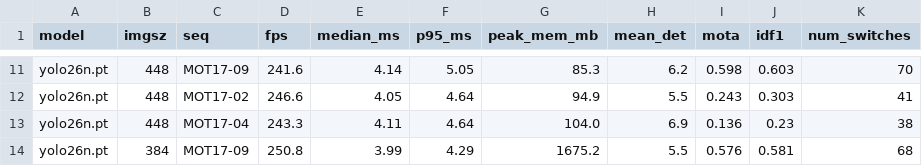
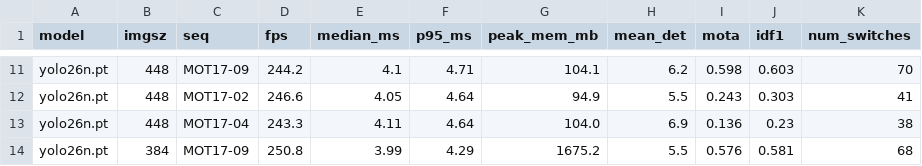
Before and after one commit to les2feup/yolo26-track-edge-benchmark, a CSV file: results/profiling/table1_profiling_desktop.csv, drawn as a sheet; only a part is shown, gaps mark what is left out; the diff covers the shown part only; the diff names each change by its address in the sheet, - before the commit and + after, or states it on an @@ line.

```diff
--- a/results/profiling/table1_profiling_desktop.csv
+++ b/results/profiling/table1_profiling_desktop.csv
-D11 (fps): 241.6
+D11 (fps): 244.2
-E11 (median_ms): 4.14
+E11 (median_ms): 4.1
-F11 (p95_ms): 5.05
+F11 (p95_ms): 4.71
-G11 (peak_mem_mb): 85.3
+G11 (peak_mem_mb): 104.1
```
Also changed, not shown: 30 edited cells elsewhere in this file, results/raw/desktop/exp1/MOT17-09_yolo26n.pt_640_desktop.csv, 16 other files.
